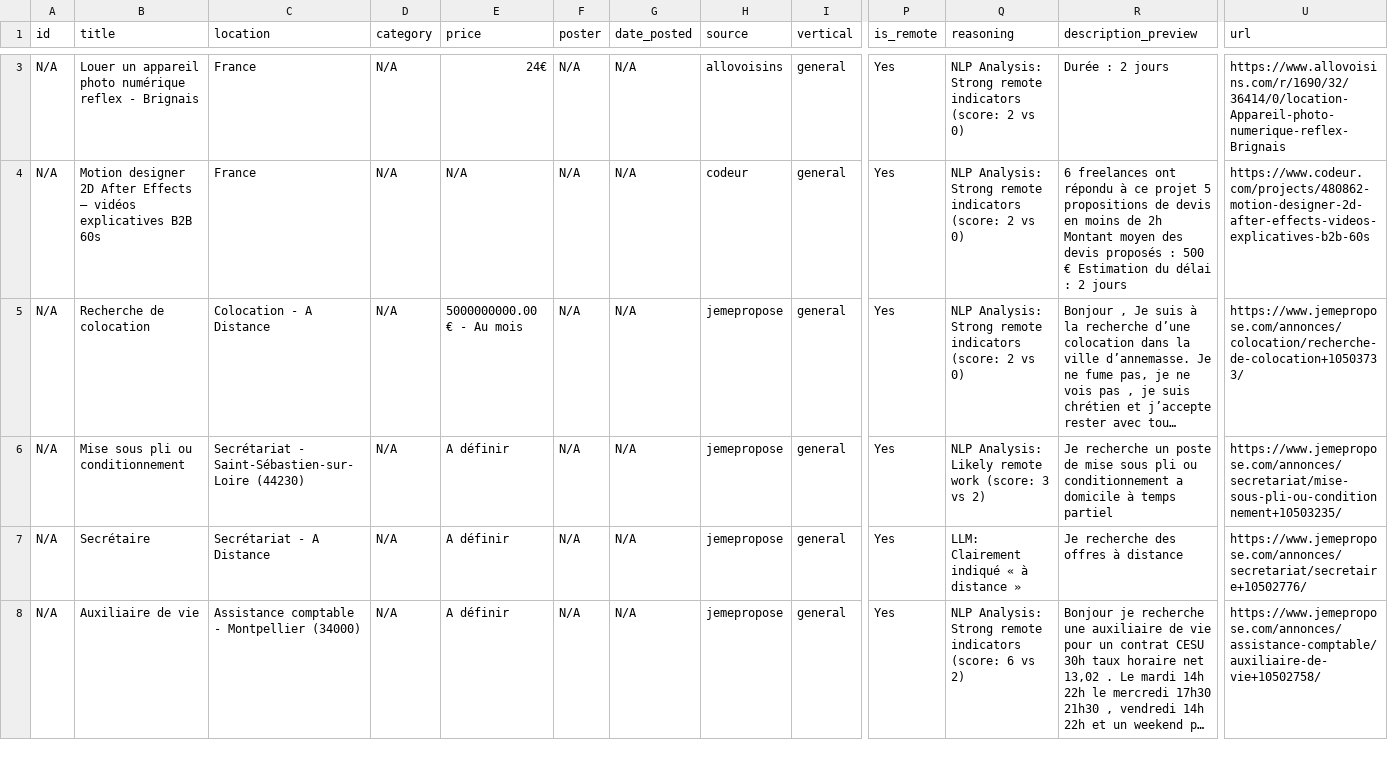
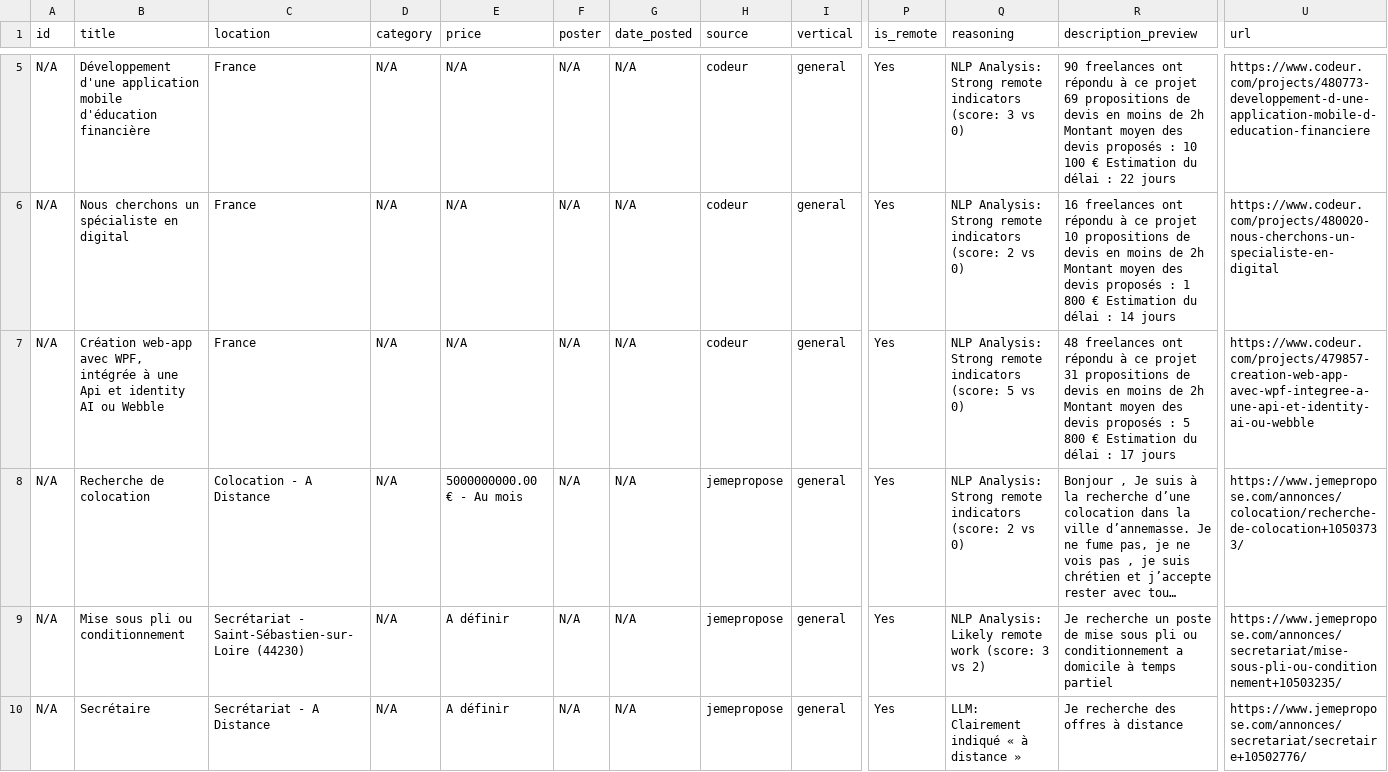
Before and after one commit to Dlawlet/afidiOS-finder, a CSV file: exports/remote_jobs_latest.csv, drawn as a sheet; only a part is shown, gaps mark what is left out; the shorter side is filled out with more unchanged rows; long unchanged cells end in …; addresses are those after the commit; rows hold the shown columns only; the diff covers the shown part only; the diff names each change by its address in the sheet, - before the commit and + after, or states it on an @@ line.

```diff
--- a/exports/remote_jobs_latest.csv
+++ b/exports/remote_jobs_latest.csv
-B5 (title): Louer un appareil photo numérique reflex - Brignais
+B5 (title): Développement d'une application mobile d'éducation financière
-E5 (price): 24€
+E5 (price): N/A
-H5 (source): allovoisins
+H5 (source): codeur
-Q5 (reasoning): …indicators (score: 2 vs 0)
+Q5 (reasoning): …indicators (score: 3 vs 0)
-R5 (description_preview): Durée : 2 jours
+R5 (description_preview): 90 freelances ont répondu à ce projet 69 propositions de devis en moins de 2h Montant moyen des devis proposés : 10 100 € Estimation du délai : 22 jours
-U5 (url): https://www.allovoisins.com/r/1690/32/36414/0/location-Appareil-photo-numerique-reflex-Brignais
+U5 (url): https://www.codeur.com/projects/480773-developpement-d-une-application-mobile-d-education-financiere
+row 6: N/A | Nous cherchons un spécialiste en digital | France | N/A | N/A | N/A | N/A | codeur | general | Yes | NLP Analysis: Strong remote indicators (score: 2 vs 0) | 16 freelances ont répondu à ce projet 10 propositions de devis en moins de 2h Montant moyen des devis proposés : 1 800 € Estimation du délai : 14 jours | https://www.codeur.com/projects/480020-nous-cherchons-un-specialiste-en-digital
-B7 (title): Motion designer 2D After Effects — vidéos explicatives B2B 60s
+B7 (title): Création web-app avec WPF, intégrée à une Api et identity AI ou Webble
-Q7 (reasoning): …indicators (score: 2 vs 0)
+Q7 (reasoning): …indicators (score: 5 vs 0)
-R7 (description_preview): 6 freelances ont répondu à ce projet 5 propositions de devis en moins de 2h Montant moyen des devis proposés : 500 € Estimation du délai : 2 jours
+R7 (description_preview): 48 freelances ont répondu à ce projet 31 propositions de devis en moins de 2h Montant moyen des devis proposés : 5 800 € Estimation du délai : 17 jours
-U7 (url): https://www.codeur.com/projects/480862-motion-designer-2d-after-effects-videos-explicatives-b2b-60s
+U7 (url): https://www.codeur.com/projects/479857-creation-web-app-avec-wpf-integree-a-une-api-et-identity-ai-ou-webble
```
Also changed, not shown: 2 added rows and 3 edited cells elsewhere in this file, 5 other files.
